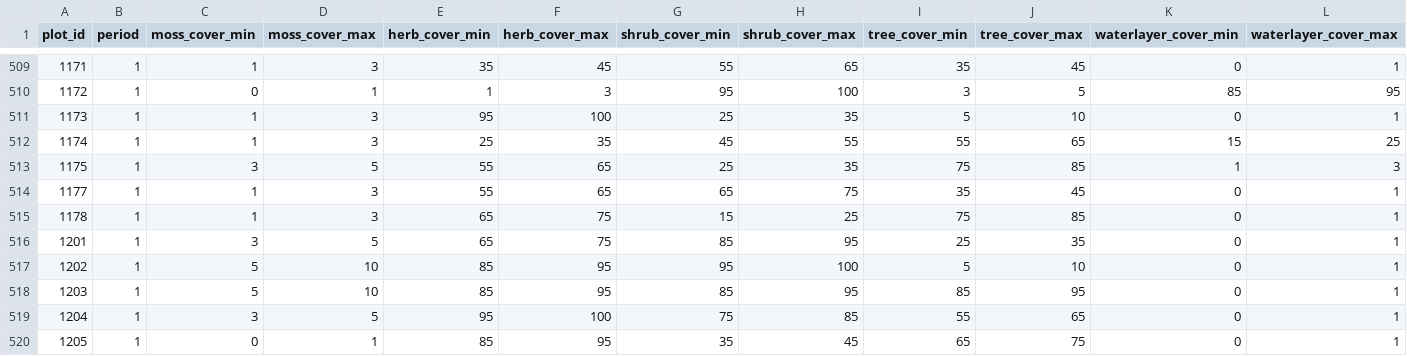
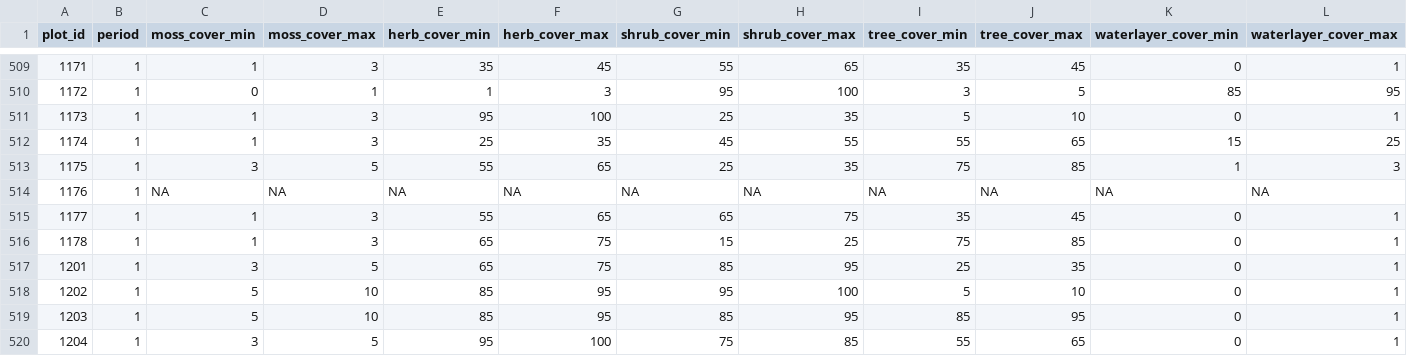
Before and after one commit to inbo/forresdat, a TSV file: data/vegetation_by_plot.tsv, drawn as a sheet; only a part is shown, gaps mark what is left out; the shorter side is filled out with more unchanged rows; rows hold the shown columns only; the diff names each change by its address in the sheet, - before the commit and + after, or states it on an @@ line.

```diff
--- a/data/vegetation_by_plot.tsv
+++ b/data/vegetation_by_plot.tsv
+row 514: 1176 | 1 | NA | NA | NA | NA | NA | NA | NA | NA | NA | NA
```
Also changed, not shown: data/vegetation_by_core_area_species.tsv, 2 other files.
